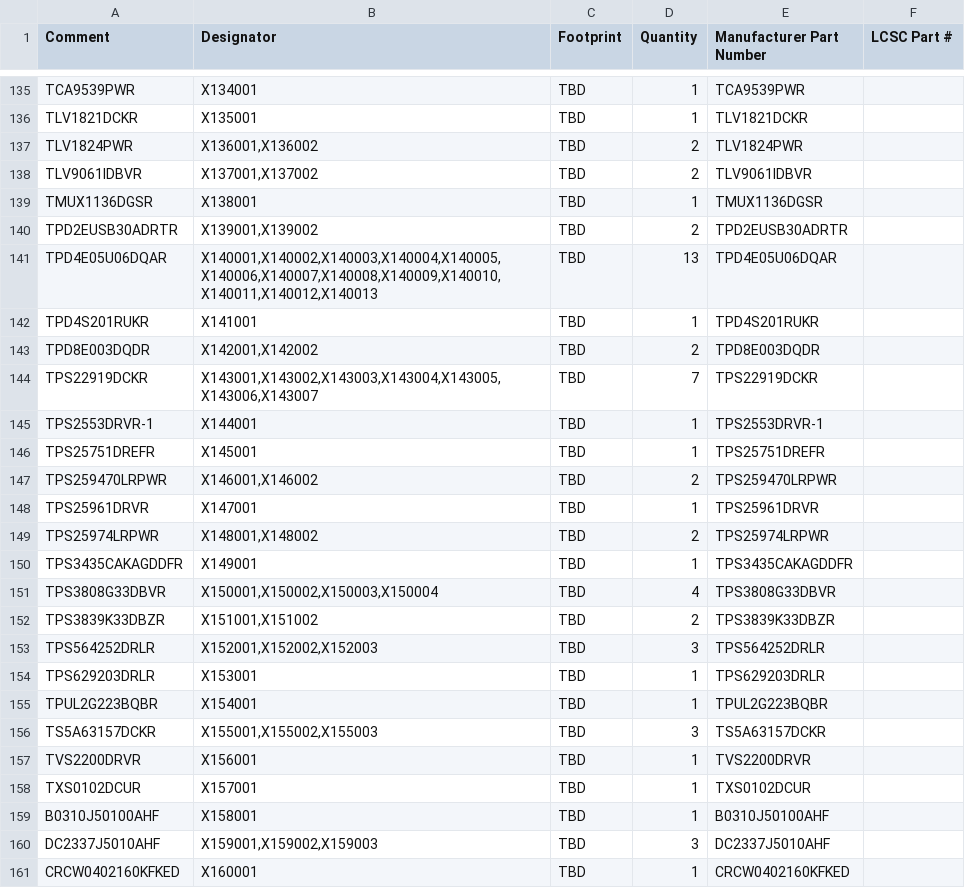
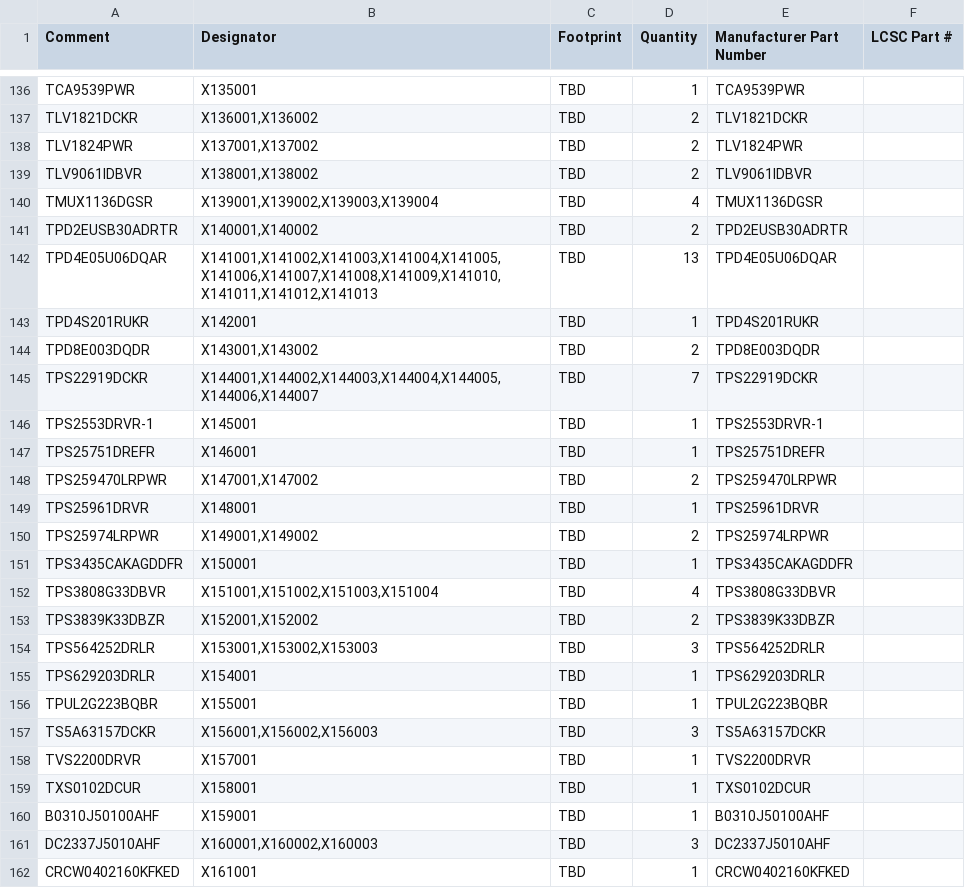
Before and after one commit to anton-vinogradov/esp32-leshy2, a CSV file: hardware/verification/generated/H5-EVR04-jlcpcb-bom-upload.csv, drawn as a sheet; only a part is shown, gaps mark what is left out; addresses are those after the commit; the diff covers the shown part only; the diff names each change by its address in the sheet, - before the commit and + after, or states it on an @@ line.

```diff
--- a/hardware/verification/generated/H5-EVR04-jlcpcb-bom-upload.csv
+++ b/hardware/verification/generated/H5-EVR04-jlcpcb-bom-upload.csv
-B136 (Designator): X134001
+B136 (Designator): X135001
-B137 (Designator): X135001
+B137 (Designator): X136001,X136002
-D137 (Quantity): 1
+D137 (Quantity): 2
-B138 (Designator): X136001,X136002
+B138 (Designator): X137001,X137002
-B139 (Designator): X137001,X137002
+B139 (Designator): X138001,X138002
-B140 (Designator): X138001
+B140 (Designator): X139001,X139002,X139003,X139004
-D140 (Quantity): 1
+D140 (Quantity): 4
-B141 (Designator): X139001,X139002
+B141 (Designator): X140001,X140002
-B142 (Designator): X140001,X140002,X140003,X140004,X140005,X140006,X140007,X140008,X140009,X140010,X140011,X140012,X140013
+B142 (Designator): X141001,X141002,X141003,X141004,X141005,X141006,X141007,X141008,X141009,X141010,X141011,X141012,X141013
-B143 (Designator): X141001
+B143 (Designator): X142001
-B144 (Designator): X142001,X142002
+B144 (Designator): X143001,X143002
-B145 (Designator): X143001,X143002,X143003,X143004,X143005,X143006,X143007
+B145 (Designator): X144001,X144002,X144003,X144004,X144005,X144006,X144007
-B146 (Designator): X144001
+B146 (Designator): X145001
-B147 (Designator): X145001
+B147 (Designator): X146001
-B148 (Designator): X146001,X146002
+B148 (Designator): X147001,X147002
-B149 (Designator): X147001
+B149 (Designator): X148001
-B150 (Designator): X148001,X148002
+B150 (Designator): X149001,X149002
-B151 (Designator): X149001
+B151 (Designator): X150001
-B152 (Designator): X150001,X150002,X150003,X150004
+B152 (Designator): X151001,X151002,X151003,X151004
-B153 (Designator): X151001,X151002
+B153 (Designator): X152001,X152002
-B154 (Designator): X152001,X152002,X152003
+B154 (Designator): X153001,X153002,X153003
-B155 (Designator): X153001
+B155 (Designator): X154001
-B156 (Designator): X154001
+B156 (Designator): X155001
-B157 (Designator): X155001,X155002,X155003
+B157 (Designator): X156001,X156002,X156003
-B158 (Designator): X156001
+B158 (Designator): X157001
-B159 (Designator): X157001
+B159 (Designator): X158001
-B160 (Designator): X158001
+B160 (Designator): X159001
-B161 (Designator): X159001,X159002,X159003
+B161 (Designator): X160001,X160002,X160003
-B162 (Designator): X160001
+B162 (Designator): X161001
```
Also changed, not shown: 1 added row and 123 edited cells elsewhere in this file, 24 other files.
